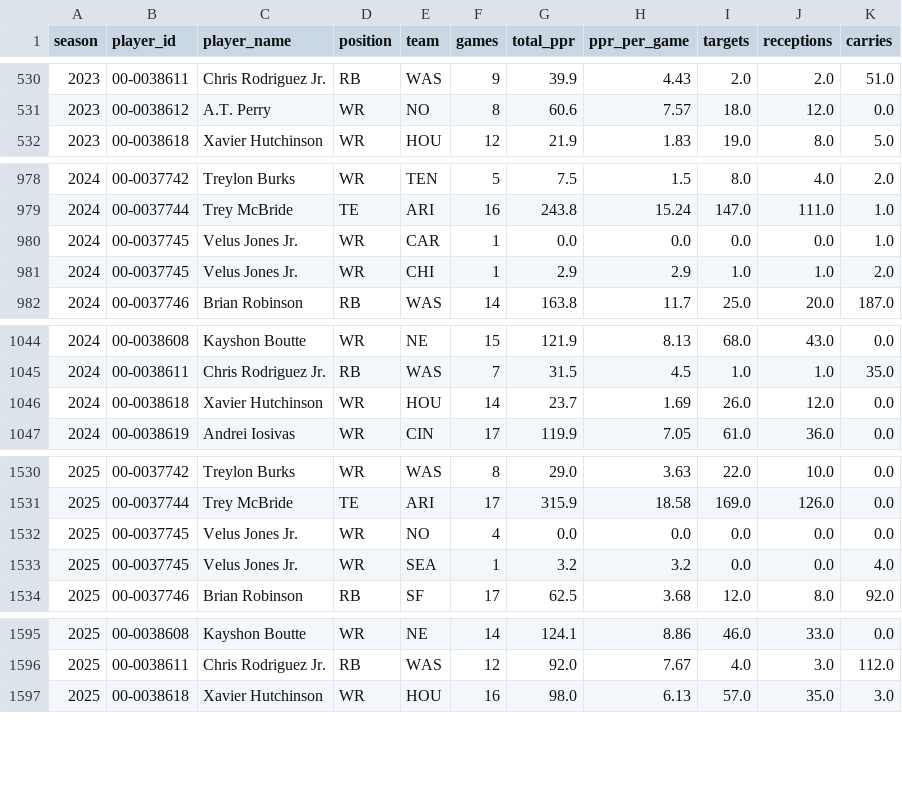
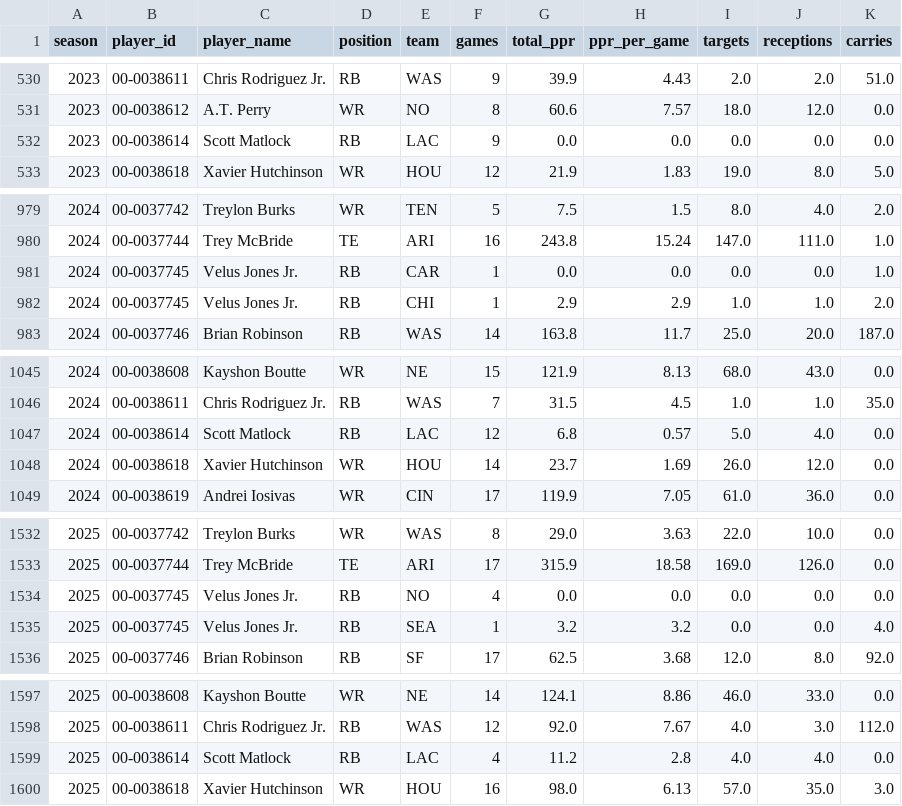
Before and after one commit to novaforge-solutions/sports, a CSV file: data/player_season_summary.csv, drawn as a sheet; only a part is shown, gaps mark what is left out; the diff covers the shown part only.

```diff
--- a/data/player_season_summary.csv
+++ b/data/player_season_summary.csv
@@ -531,2 +531,3 @@ season,player_id,player_name,position,team,games,total_ppr,ppr_per_game,targets,
 2023,00-0038612,A.T. Perry,WR,NO,8,60.6,7.57,18.0,12.0,0.0
+2023,00-0038614,Scott Matlock,RB,LAC,9,0.0,0.0,0.0,0.0,0.0
 2023,00-0038618,Xavier Hutchinson,WR,HOU,12,21.9,1.83,19.0,8.0,5.0
@@ -979,4 +980,4 @@ season,player_id,player_name,position,team,games,total_ppr,ppr_per_game,targets,
 2024,00-0037744,Trey McBride,TE,ARI,16,243.8,15.24,147.0,111.0,1.0
-2024,00-0037745,Velus Jones Jr.,WR,CAR,1,0.0,0.0,0.0,0.0,1.0
-2024,00-0037745,Velus Jones Jr.,WR,CHI,1,2.9,2.9,1.0,1.0,2.0
+2024,00-0037745,Velus Jones Jr.,RB,CAR,1,0.0,0.0,0.0,0.0,1.0
+2024,00-0037745,Velus Jones Jr.,RB,CHI,1,2.9,2.9,1.0,1.0,2.0
 2024,00-0037746,Brian Robinson,RB,WAS,14,163.8,11.7,25.0,20.0,187.0
@@ -1045,2 +1046,3 @@ season,player_id,player_name,position,team,games,total_ppr,ppr_per_game,targets,
 2024,00-0038611,Chris Rodriguez Jr.,RB,WAS,7,31.5,4.5,1.0,1.0,35.0
+2024,00-0038614,Scott Matlock,RB,LAC,12,6.8,0.57,5.0,4.0,0.0
 2024,00-0038618,Xavier Hutchinson,WR,HOU,14,23.7,1.69,26.0,12.0,0.0
@@ -1531,4 +1533,4 @@ season,player_id,player_name,position,team,games,total_ppr,ppr_per_game,targets,
 2025,00-0037744,Trey McBride,TE,ARI,17,315.9,18.58,169.0,126.0,0.0
-2025,00-0037745,Velus Jones Jr.,WR,NO,4,0.0,0.0,0.0,0.0,0.0
-2025,00-0037745,Velus Jones Jr.,WR,SEA,1,3.2,3.2,0.0,0.0,4.0
+2025,00-0037745,Velus Jones Jr.,RB,NO,4,0.0,0.0,0.0,0.0,0.0
+2025,00-0037745,Velus Jones Jr.,RB,SEA,1,3.2,3.2,0.0,0.0,4.0
 2025,00-0037746,Brian Robinson,RB,SF,17,62.5,3.68,12.0,8.0,92.0
@@ -1596,2 +1598,3 @@ season,player_id,player_name,position,team,games,total_ppr,ppr_per_game,targets,
 2025,00-0038611,Chris Rodriguez Jr.,RB,WAS,12,92.0,7.67,4.0,3.0,112.0
+2025,00-0038614,Scott Matlock,RB,LAC,4,11.2,2.8,4.0,4.0,0.0
 2025,00-0038618,Xavier Hutchinson,WR,HOU,16,98.0,6.13,57.0,35.0,3.0
```
Also changed, not shown: 4 edited cells elsewhere in this file, data/sleeper_players.csv, 2 other files.
